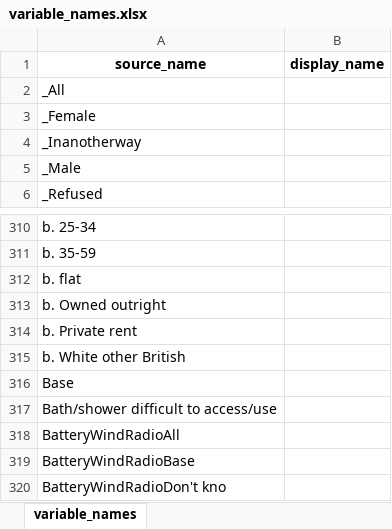
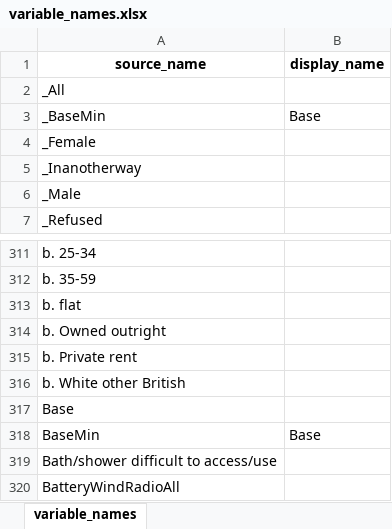
Before and after one commit to ScotGovAnalysis/shsannualreport, an Excel workbook: source/column_and_variable_names/variable_names.xlsx, sheet variable_names, drawn as a sheet; only a part is shown, gaps mark what is left out; the shorter side is filled out with more unchanged rows; values as stored, in another font and other column widths than the file's, no borders; the diff names each change by its address in the sheet, - before the commit and + after, or states it on an @@ line.

```diff
--- a/source/column_and_variable_names/variable_names.xlsx (sheet variable_names)
+++ b/source/column_and_variable_names/variable_names.xlsx (sheet variable_names)
+row 3: _BaseMin | Base
+row 318: BaseMin | Base
```
Also changed, not shown: source/column_and_variable_names/column_names.xlsx, 18 other files.
